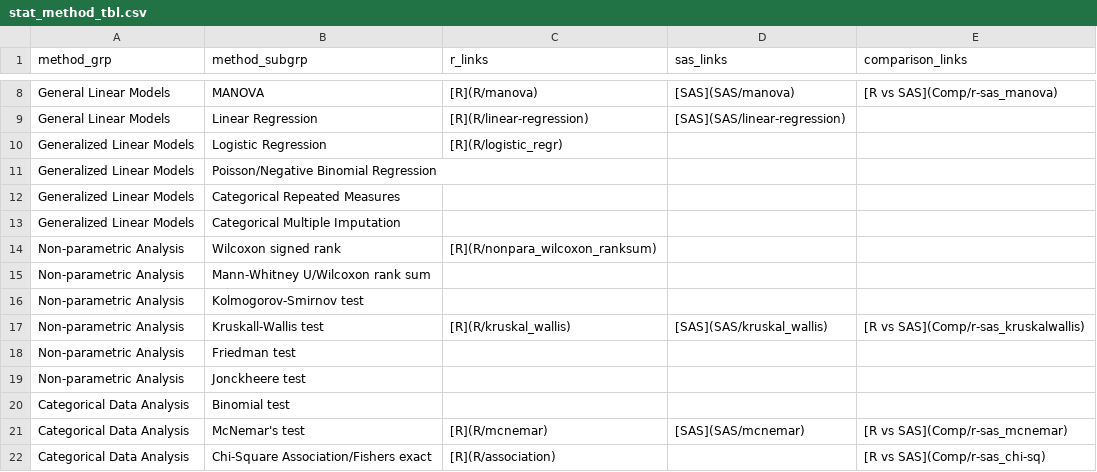
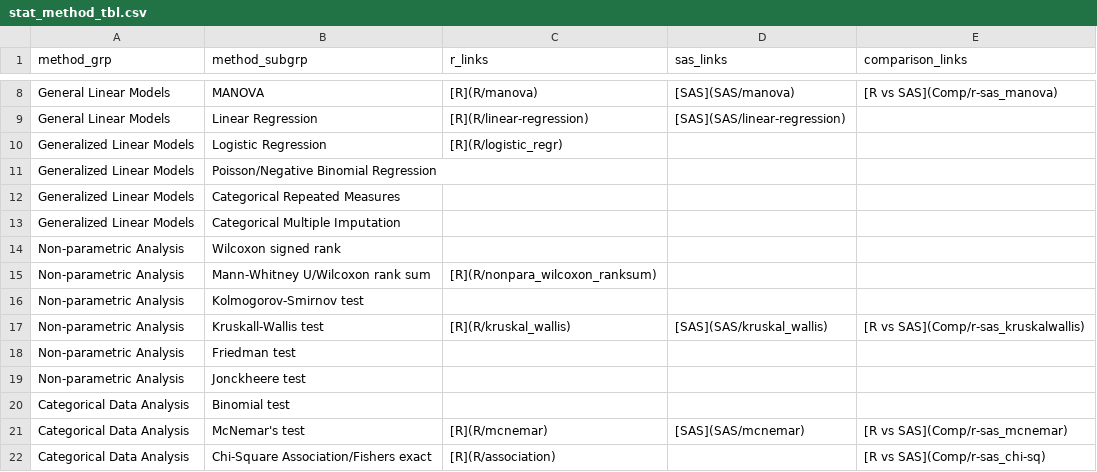
Before and after one commit to PSIAIMS/CAMIS, a CSV file: data/stat_method_tbl.csv, drawn as a sheet; only a part is shown, gaps mark what is left out.

Commit message:
Move Wilcox rank sq to sum
fixing a the slight nisclassification

```diff
--- a/data/stat_method_tbl.csv
+++ b/data/stat_method_tbl.csv
@@ -13,4 +13,4 @@ Generalized Linear Models,Categorical Repeated Measures,,,
 Generalized Linear Models,Categorical Multiple Imputation,,,
-Non-parametric Analysis,Wilcoxon signed rank,[R](R/nonpara_wilcoxon_ranksum),,
-Non-parametric Analysis,Mann-Whitney U/Wilcoxon rank sum,,,
+Non-parametric Analysis,Wilcoxon signed rank,,,
+Non-parametric Analysis,Mann-Whitney U/Wilcoxon rank sum,[R](R/nonpara_wilcoxon_ranksum),,
 Non-parametric Analysis,Kolmogorov-Smirnov test,,,
```
